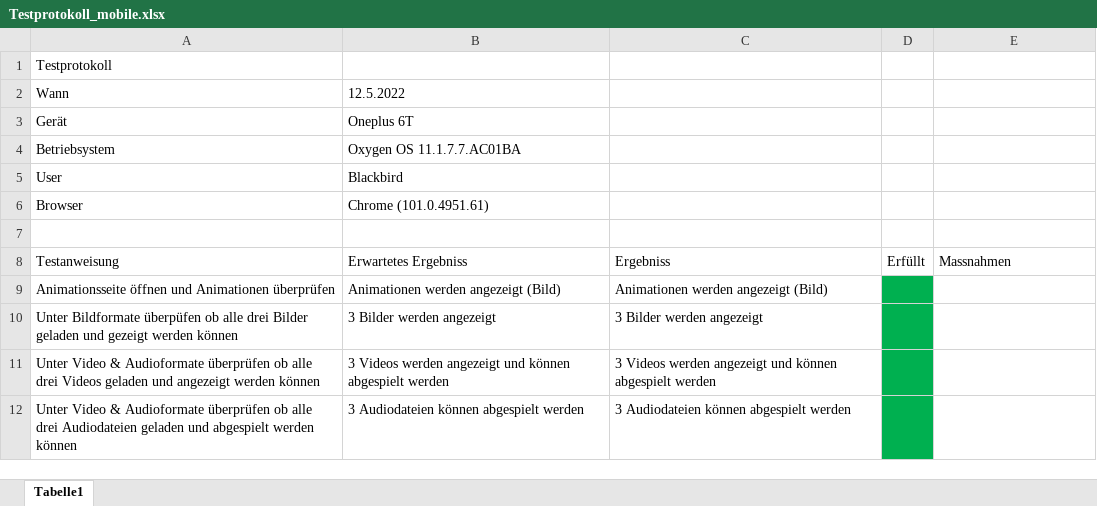
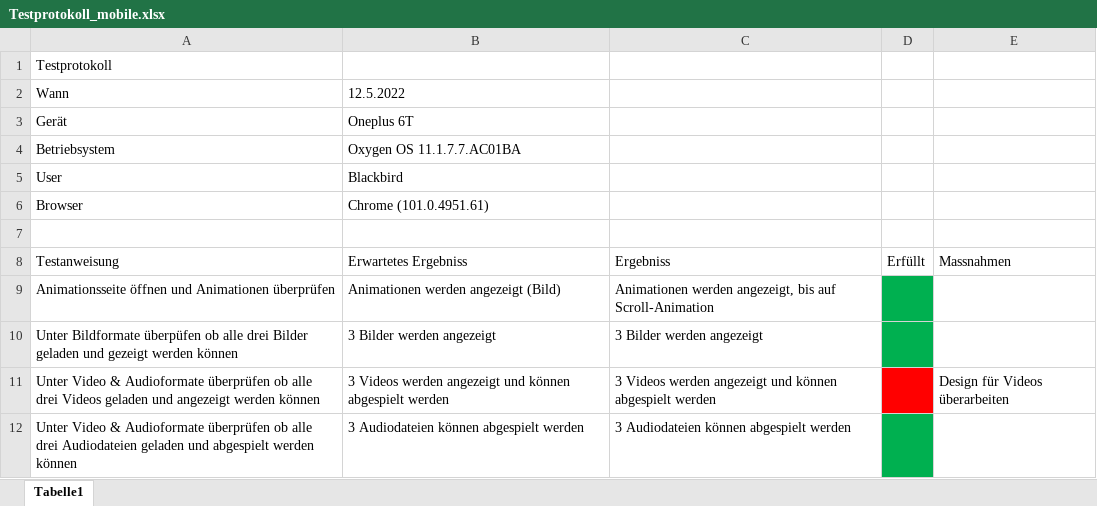
Before and after one commit to phoenixofaether/m152, an Excel workbook: Testing/Testprotokoll_mobile.xlsx, sheet Tabelle1, drawn as a sheet; values as stored, in another font and other column widths than the file's, no borders; the diff names each change by its address in the sheet, - before the commit and + after, or states it on an @@ line.

Commit message:
Testprotokoll

```diff
--- a/Testing/Testprotokoll_mobile.xlsx (sheet Tabelle1)
+++ b/Testing/Testprotokoll_mobile.xlsx (sheet Tabelle1)
-C9: Animationen werden angezeigt (Bild)
+C9: Animationen werden angezeigt, bis auf Scroll-Animation
-D11 fill: #00B050
+D11 fill: #FF0000
-E11: (empty)
+E11: Design für Videos überarbeiten
```
